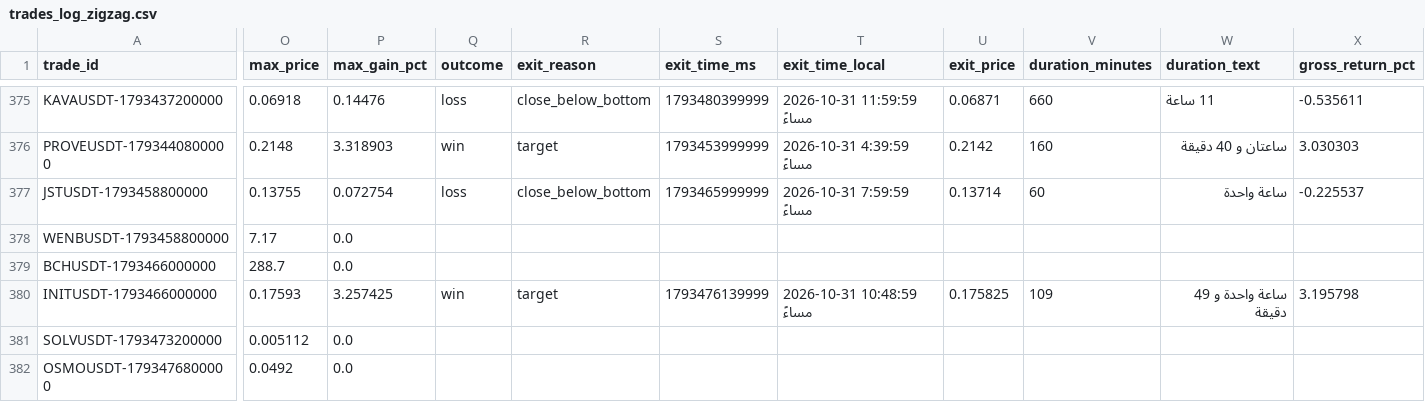
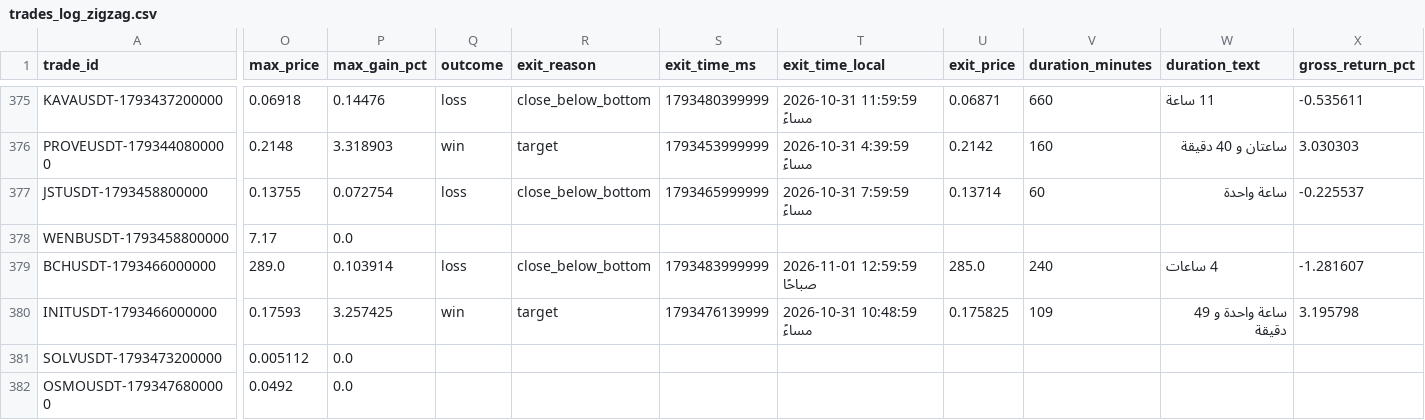
Before and after one commit to turky4500/binance-spot-usdt-signal-bot, a CSV file: data/trades_log_zigzag.csv, drawn as a sheet; only a part is shown, gaps mark what is left out; the diff covers the shown part only; the diff names each change by its address in the sheet, - before the commit and + after, or states it on an @@ line.

```diff
--- a/data/trades_log_zigzag.csv
+++ b/data/trades_log_zigzag.csv
-O379 (max_price): 288.7
+O379 (max_price): 289.0
-P379 (max_gain_pct): 0.0
+P379 (max_gain_pct): 0.103914
-Q379 (outcome): (empty)
+Q379 (outcome): loss
-R379 (exit_reason): (empty)
+R379 (exit_reason): close_below_bottom
-S379 (exit_time_ms): (empty)
+S379 (exit_time_ms): 1793483999999
-T379 (exit_time_local): (empty)
+T379 (exit_time_local): 2026-11-01 12:59:59 صباحًا
-U379 (exit_price): (empty)
+U379 (exit_price): 285.0
-V379 (duration_minutes): (empty)
+V379 (duration_minutes): 240
-W379 (duration_text): (empty)
+W379 (duration_text): 4 ساعات
-X379 (gross_return_pct): (empty)
+X379 (gross_return_pct): -1.281607
```
Also changed, not shown: 1 edited cell elsewhere in this file, 1 other file.
